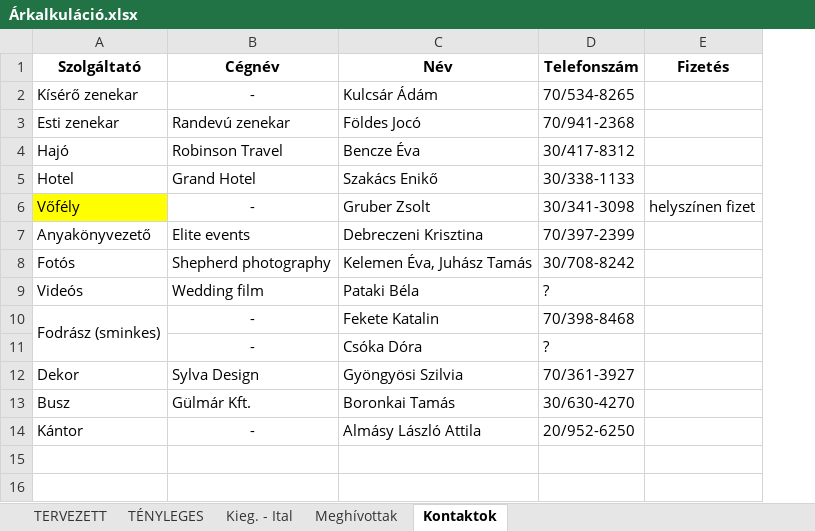
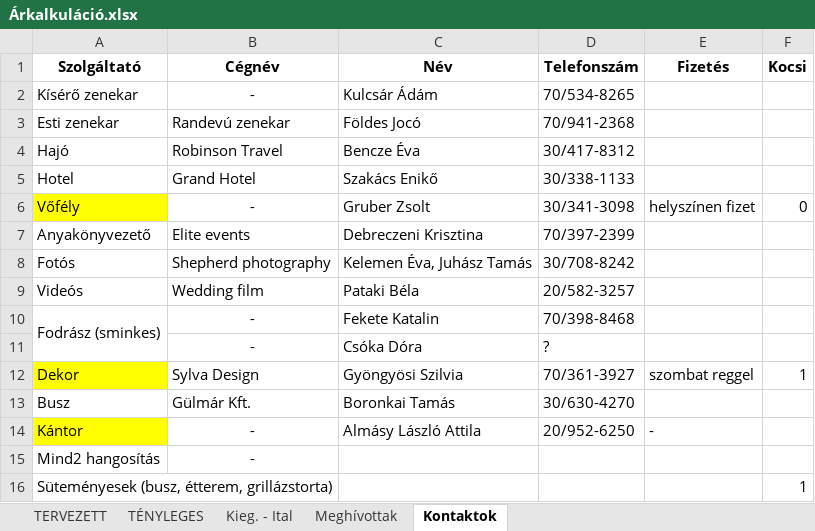
Before and after one commit to valentinbujdoso/-rkalk, an Excel workbook: Árkalkuláció.xlsx, sheet Kontaktok, drawn as a sheet; values as stored, in another font and other column widths than the file's, no borders; the diff names each change by its address in the sheet, - before the commit and + after, or states it on an @@ line.

```diff
--- a/Árkalkuláció.xlsx (sheet Kontaktok)
+++ b/Árkalkuláció.xlsx (sheet Kontaktok)
+column F (Kocsi), rows 6-12: 0 |  |  |  |  |  | 1
-D9 (Telefonszám): ?
+D9 (Telefonszám): 20/582-3257
-A12 fill: none
+A12 fill: #FFFF00
-E12 (Fizetés): (empty)
+E12 (Fizetés): szombat reggel
-A14 fill: none
+A14 fill: #FFFF00
-E14 (Fizetés): (empty)
+E14 (Fizetés): -
+row 15: Mind2 hangosítás | -
+row 16: Süteményesek (busz, étterem, grillázstorta) |  |  |  |  | 1
```
Also changed, not shown: sheet TERVEZETT, sheet Meghívottak, sheet TÉNYLEGES, formulas that keep their value, 9 other files.
